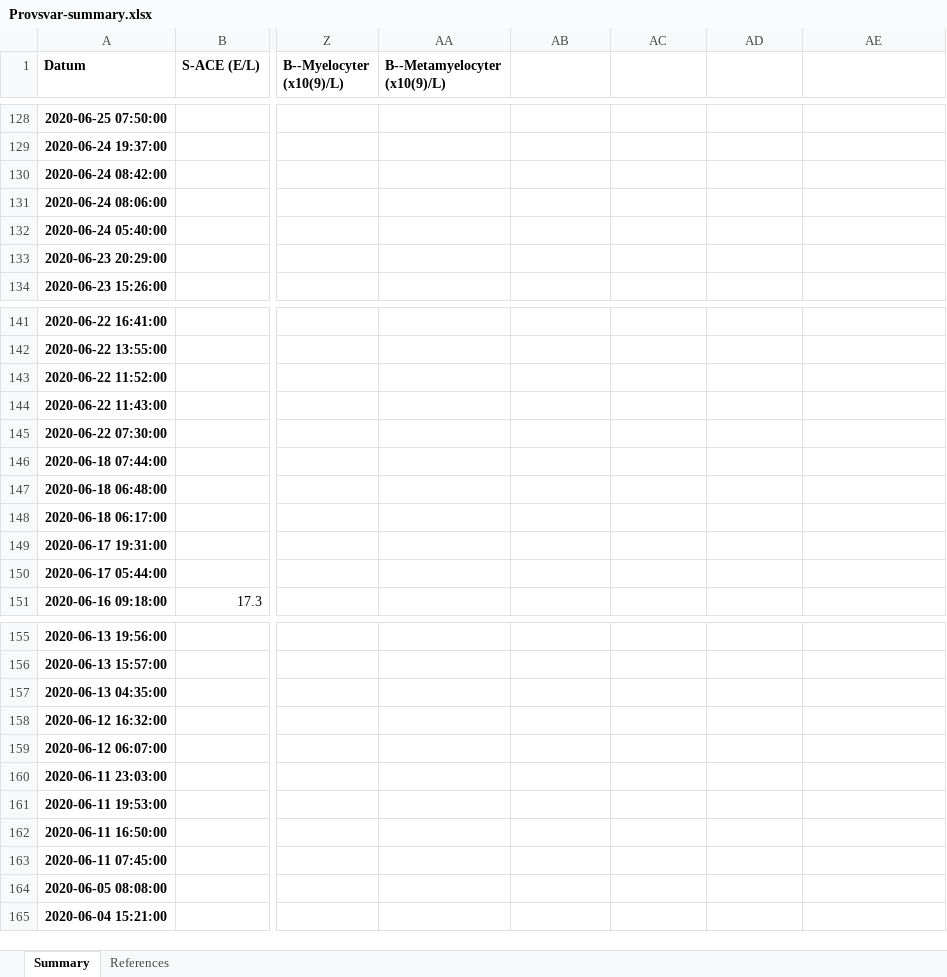
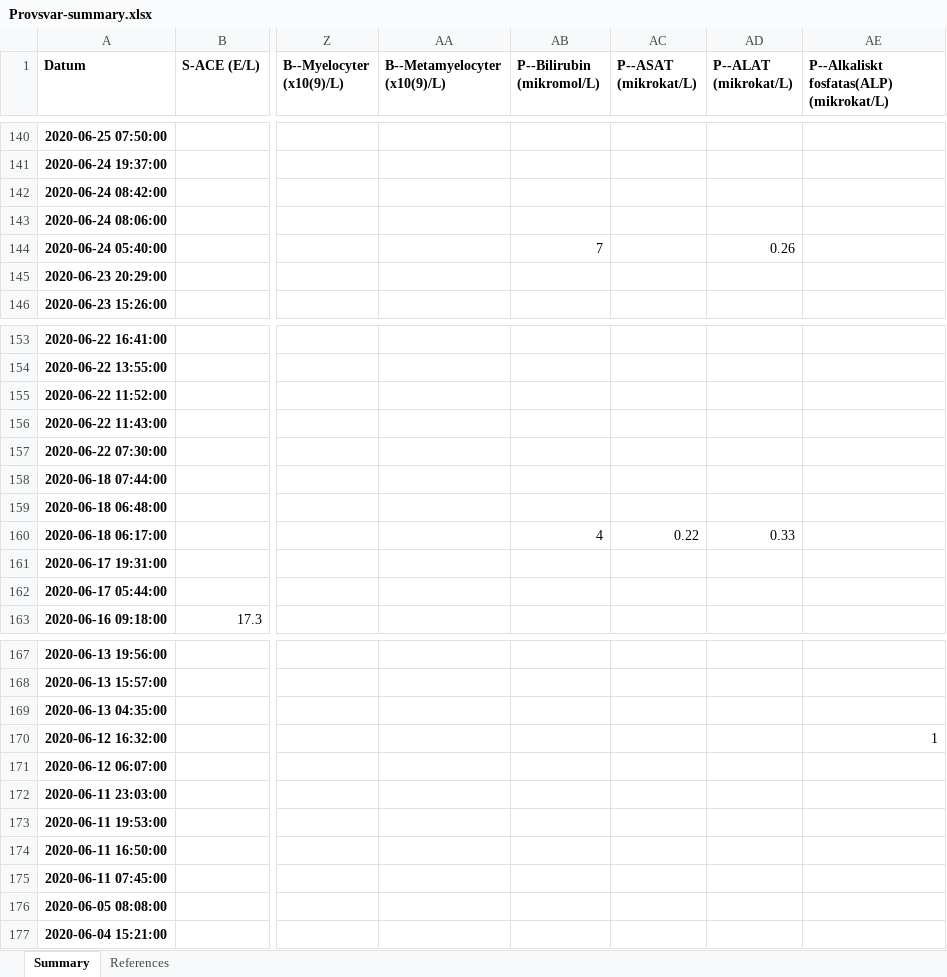
Before and after one commit to jeffery812/provsvar, an Excel workbook: Provsvar-summary.xlsx, sheet Summary, drawn as a sheet; only a part is shown, gaps mark what is left out; values as stored, in another font and other column widths than the file's, no borders; addresses are those after the commit; the diff covers the shown part only; the diff names each change by its address in the sheet, - before the commit and + after, or states it on an @@ line.

```diff
--- a/Provsvar-summary.xlsx (sheet Summary)
+++ b/Provsvar-summary.xlsx (sheet Summary)
-AB1: (empty)
+AB1: P--Bilirubin (mikromol/L)
-AC1: (empty)
+AC1: P--ASAT (mikrokat/L)
-AD1: (empty)
+AD1: P--ALAT (mikrokat/L)
-AE1: (empty)
+AE1: P--Alkaliskt fosfatas(ALP) (mikrokat/L)
-AB144 (P--Bilirubin (mikromol/L)): (empty)
+AB144 (P--Bilirubin (mikromol/L)): 7
-AD144 (P--ALAT (mikrokat/L)): (empty)
+AD144 (P--ALAT (mikrokat/L)): 0.26
-AB160 (P--Bilirubin (mikromol/L)): (empty)
+AB160 (P--Bilirubin (mikromol/L)): 4
-AC160 (P--ASAT (mikrokat/L)): (empty)
+AC160 (P--ASAT (mikrokat/L)): 0.22
-AD160 (P--ALAT (mikrokat/L)): (empty)
+AD160 (P--ALAT (mikrokat/L)): 0.33
-AE170: (empty)
+AE170: 1
```
Also changed, not shown: 12 added rows, 43 edited cells and cell formats elsewhere in this sheet, sheet References, Provsvar.xlsx, References.xlsx, 1 other file.
